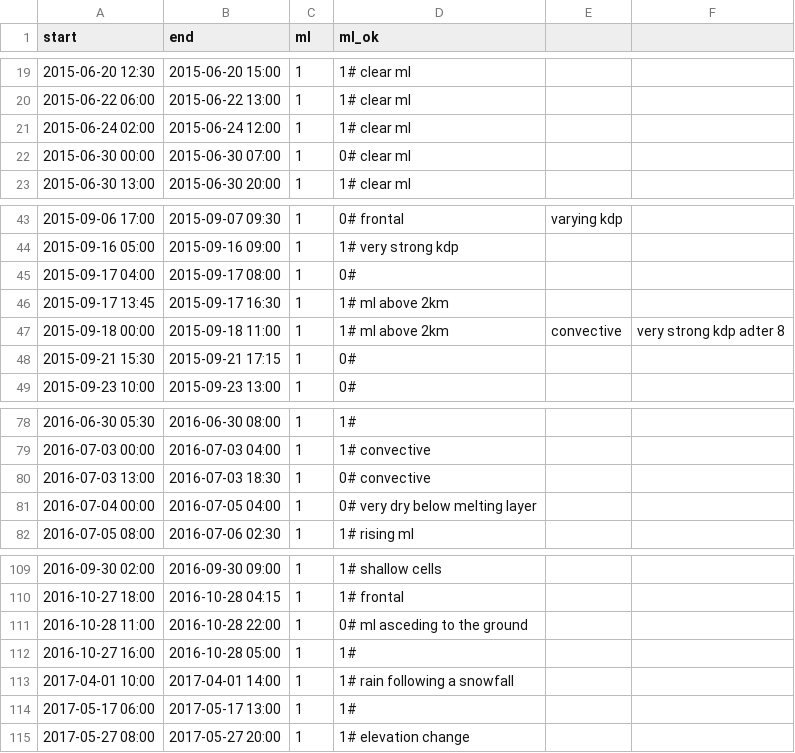
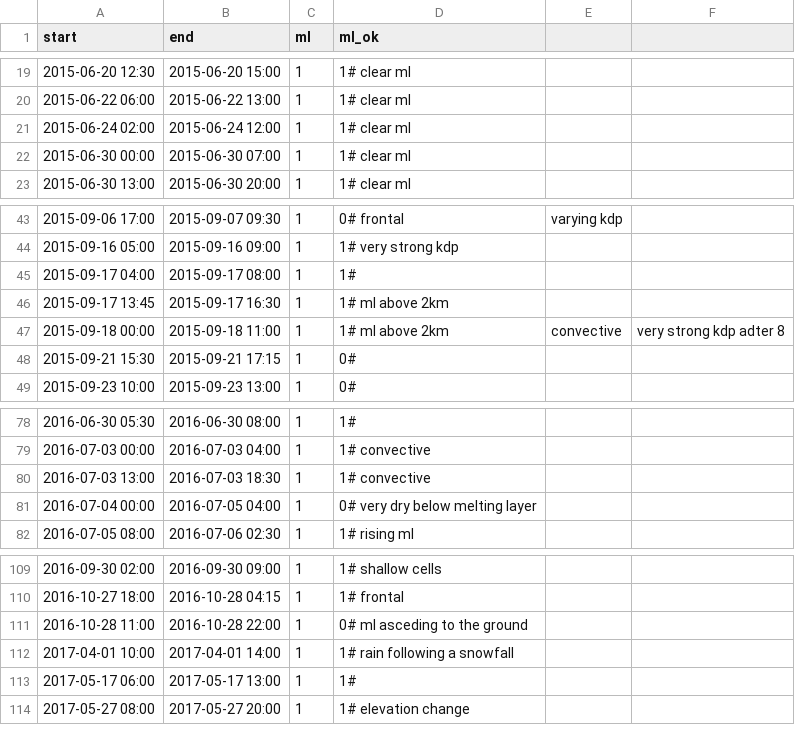
Before and after one commit to juhi24/radcomp, a CSV file: cases/melting.csv, drawn as a sheet; only a part is shown, gaps mark what is left out.

Commit message:
update melting cases

```diff
--- a/cases/melting.csv
+++ b/cases/melting.csv
@@ -21,3 +21,3 @@ start,end,ml,ml_ok
 2015-06-24 02:00,2015-06-24 12:00,1,1# clear ml
-2015-06-30 00:00,2015-06-30 07:00,1,0# clear ml
+2015-06-30 00:00,2015-06-30 07:00,1,1# clear ml
 2015-06-30 13:00,2015-06-30 20:00,1,1# clear ml
@@ -44,3 +44,3 @@ start,end,ml,ml_ok
 2015-09-16 05:00,2015-09-16 09:00,1,1# very strong kdp
-2015-09-17 04:00,2015-09-17 08:00,1,0#
+2015-09-17 04:00,2015-09-17 08:00,1,1#
 2015-09-17 13:45,2015-09-17 16:30,1,1# ml above 2km
@@ -79,3 +79,3 @@ start,end,ml,ml_ok
 2016-07-03 00:00,2016-07-03 04:00,1,1# convective
-2016-07-03 13:00,2016-07-03 18:30,1,0# convective
+2016-07-03 13:00,2016-07-03 18:30,1,1# convective
 2016-07-04 00:00,2016-07-05 04:00,1,0# very dry below melting layer
@@ -111,3 +111,2 @@ start,end,ml,ml_ok
 2016-10-28 11:00,2016-10-28 22:00,1,0# ml asceding to the ground
-2016-10-27 16:00,2016-10-28 05:00,1,1#
 2017-04-01 10:00,2017-04-01 14:00,1,1# rain following a snowfall
```
